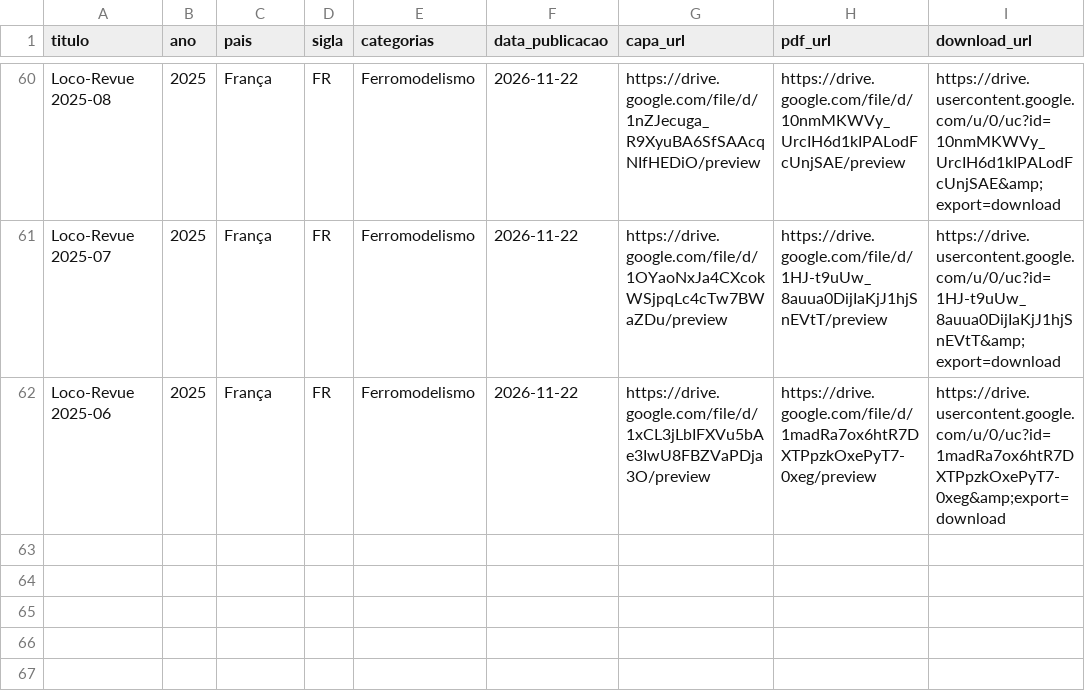
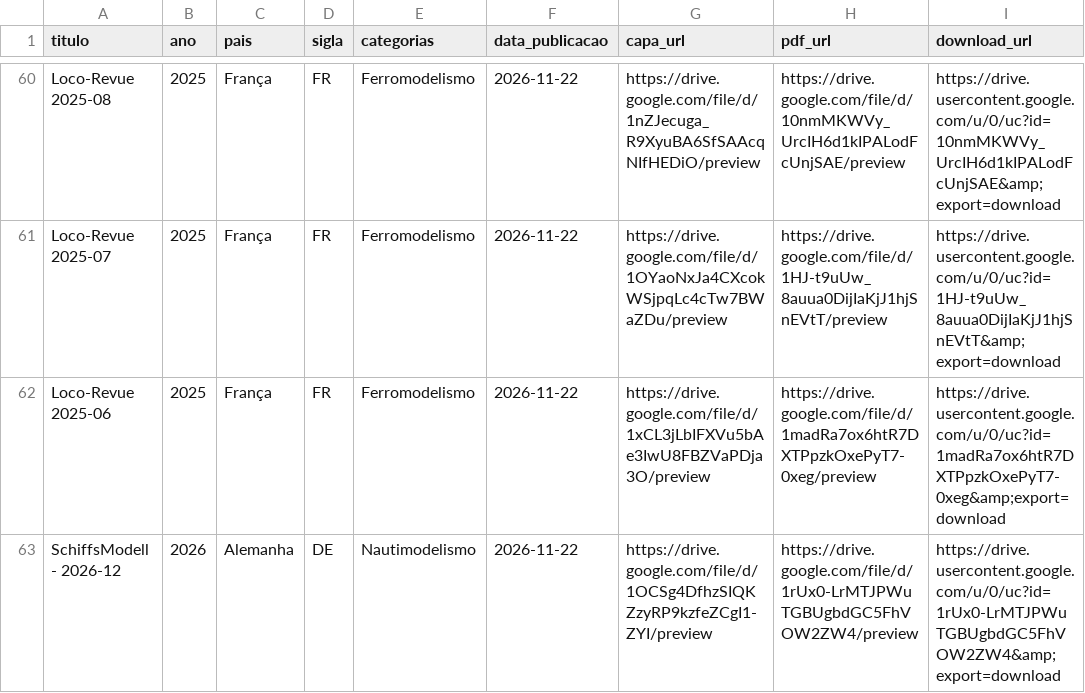
Before and after one commit to Jonaspinho/Modelismo, a CSV file: revistas.csv, drawn as a sheet; only a part is shown, gaps mark what is left out; the diff names each change by its address in the sheet, - before the commit and + after, or states it on an @@ line.

Commit message:
Update revistas.csv

```diff
--- a/revistas.csv
+++ b/revistas.csv
+row 63: SchiffsModell - 2026-12 | 2026 | Alemanha | DE | Nautimodelismo | 2026-11-22 | https://drive.google.com/file/d/1OCSg4DfhzSIQKZzyRP9kzfeZCgI1-ZYI/preview | https://drive.google.com/file/d/1rUx0-LrMTJPWuTGBUgbdGC5FhVOW2ZW4/preview | https://drive.usercontent.google.com/u/0/uc?id=1rUx0-LrMTJPWuTGBUgbdGC5FhVOW2ZW4&amp;export=download
```
